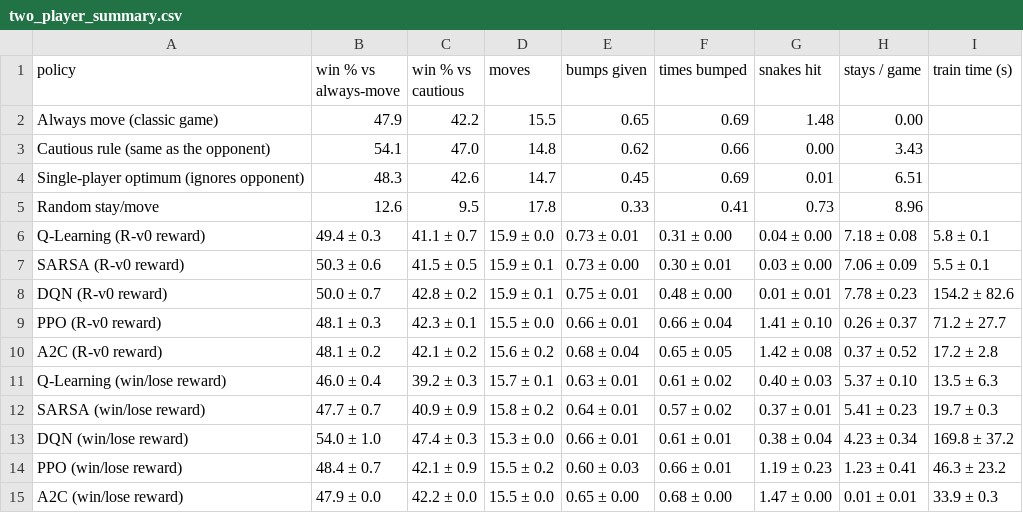
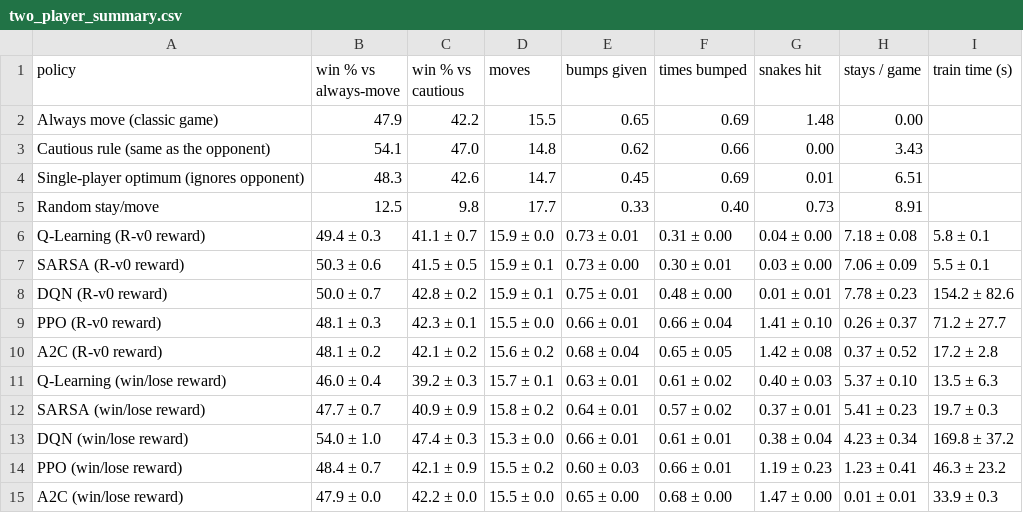
Before and after one commit to ziadmohamdd/snakes-ladders-rl, a CSV file: results/two_player_summary.csv, drawn as a sheet.

```diff
--- a/results/two_player_summary.csv
+++ b/results/two_player_summary.csv
@@ -4,3 +4,3 @@ Cautious rule (same as the opponent),54.1,47.0,14.8,0.62,0.66,0.00,3.43,
 Single-player optimum (ignores opponent),48.3,42.6,14.7,0.45,0.69,0.01,6.51,
-Random stay/move,12.6,9.5,17.8,0.33,0.41,0.73,8.96,
+Random stay/move,12.5,9.8,17.7,0.33,0.40,0.73,8.91,
 Q-Learning (R-v0 reward),49.4 ± 0.3,41.1 ± 0.7,15.9 ± 0.0,0.73 ± 0.01,0.31 ± 0.00,0.04 ± 0.00,7.18 ± 0.08,5.8 ± 0.1
```
Also changed, not shown: results/core_summary.csv, results/dynamic_board_summary.csv, 6 other files.
